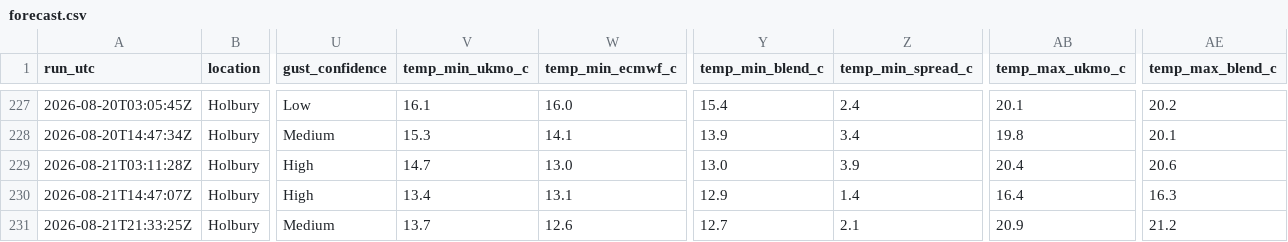
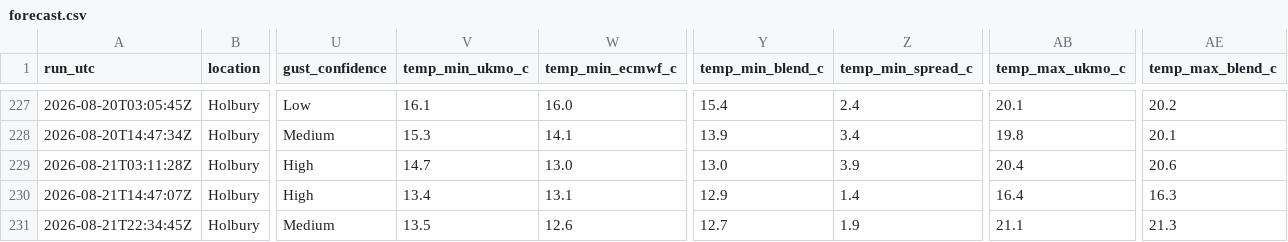
Before and after one commit to alivebe-a11y/weat, a CSV file: data/forecast.csv, drawn as a sheet; only a part is shown, gaps mark what is left out; the diff names each change by its address in the sheet, - before the commit and + after, or states it on an @@ line.

```diff
--- a/data/forecast.csv
+++ b/data/forecast.csv
-A231 (run_utc): 2026-08-21T21:33:25Z
+A231 (run_utc): 2026-08-21T22:34:45Z
-V231 (temp_min_ukmo_c): 13.7
+V231 (temp_min_ukmo_c): 13.5
-Z231 (temp_min_spread_c): 2.1
+Z231 (temp_min_spread_c): 1.9
-AB231 (temp_max_ukmo_c): 20.9
+AB231 (temp_max_ukmo_c): 21.1
-AE231 (temp_max_blend_c): 21.2
+AE231 (temp_max_blend_c): 21.3
```
